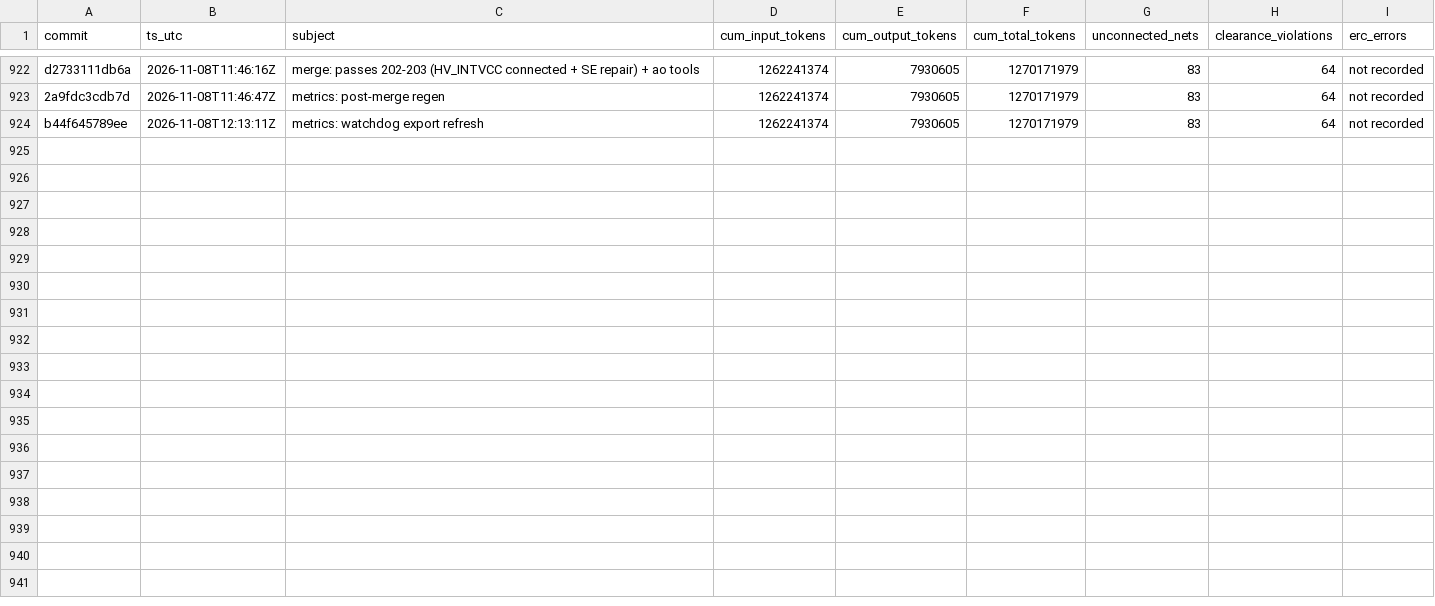
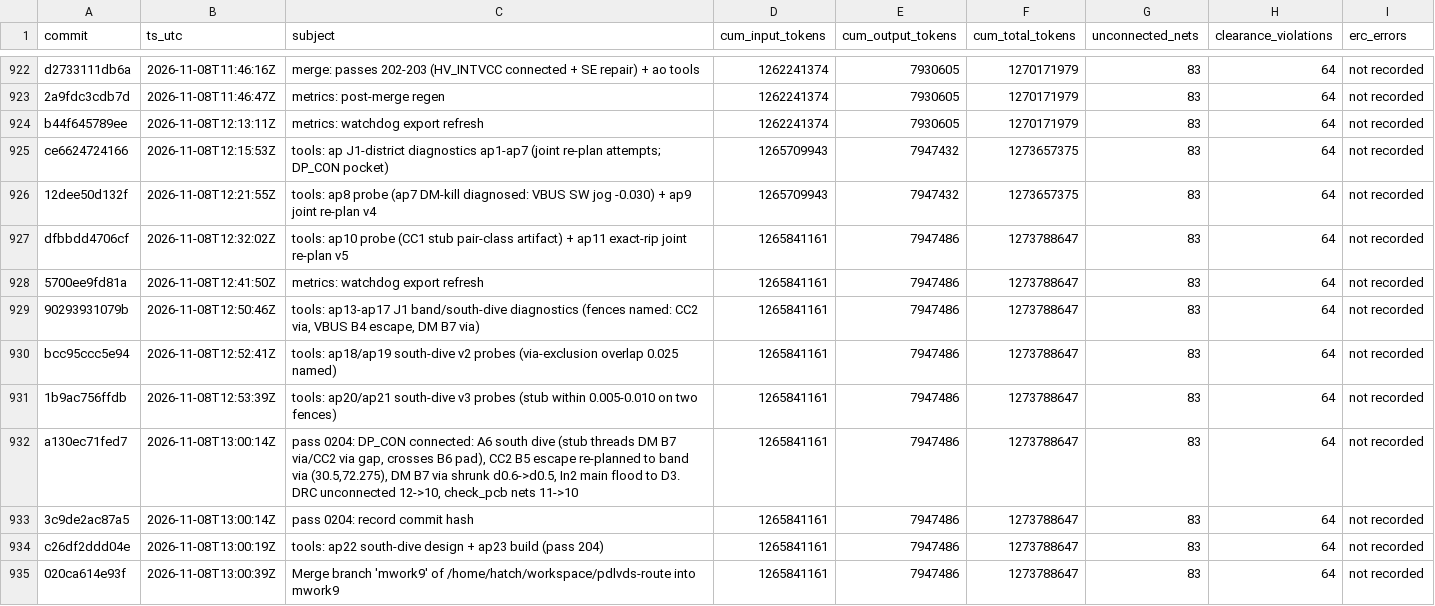
Before and after one commit to sneakers-the-rat/lvds-receiver-official, a CSV file: metrics/commit_alignment.csv, drawn as a sheet; only a part is shown, gaps mark what is left out; the diff names each change by its address in the sheet, - before the commit and + after, or states it on an @@ line.

Commit message:
metrics: post-merge regen

```diff
--- a/metrics/commit_alignment.csv
+++ b/metrics/commit_alignment.csv
+row 925: ce6624724166 | 2026-11-08T12:15:53Z | tools: ap J1-district diagnostics ap1-ap7 (joint re-plan attempts; DP_CON pocket) | 1265709943 | 7947432 | 1273657375 | 83 | 64 | not recorded
+row 926: 12dee50d132f | 2026-11-08T12:21:55Z | tools: ap8 probe (ap7 DM-kill diagnosed: VBUS SW jog -0.030) + ap9 joint re-plan v4 | 1265709943 | 7947432 | 1273657375 | 83 | 64 | not recorded
+row 927: dfbbdd4706cf | 2026-11-08T12:32:02Z | tools: ap10 probe (CC1 stub pair-class artifact) + ap11 exact-rip joint re-plan v5 | 1265841161 | 7947486 | 1273788647 | 83 | 64 | not recorded
+row 928: 5700ee9fd81a | 2026-11-08T12:41:50Z | metrics: watchdog export refresh | 1265841161 | 7947486 | 1273788647 | 83 | 64 | not recorded
+row 929: 90293931079b | 2026-11-08T12:50:46Z | tools: ap13-ap17 J1 band/south-dive diagnostics (fences named: CC2 via, VBUS B4 escape, DM B7 via) | 1265841161 | 7947486 | 1273788647 | 83 | 64 | not recorded
+row 930: bcc95ccc5e94 | 2026-11-08T12:52:41Z | tools: ap18/ap19 south-dive v2 probes (via-exclusion overlap 0.025 named) | 1265841161 | 7947486 | 1273788647 | 83 | 64 | not recorded
+row 931: 1b9ac756ffdb | 2026-11-08T12:53:39Z | tools: ap20/ap21 south-dive v3 probes (stub within 0.005-0.010 on two fences) | 1265841161 | 7947486 | 1273788647 | 83 | 64 | not recorded
+row 932: a130ec71fed7 | 2026-11-08T13:00:14Z | pass 0204: DP_CON connected: A6 south dive (stub threads DM B7 via/CC2 via gap, crosses B6 pad), CC2 B5 escape re-planned to band via (30.5,72.275), DM B7 via shrunk d0.6->d0.5, In2 main flood to D3. DRC unconnected 12->10, check_pcb nets 11->10 | 1265841161 | 7947486 | 1273788647 | 83 | 64 | not recorded
+row 933: 3c9de2ac87a5 | 2026-11-08T13:00:14Z | pass 0204: record commit hash | 1265841161 | 7947486 | 1273788647 | 83 | 64 | not recorded
+row 934: c26df2ddd04e | 2026-11-08T13:00:19Z | tools: ap22 south-dive design + ap23 build (pass 204) | 1265841161 | 7947486 | 1273788647 | 83 | 64 | not recorded
+row 935: 020ca614e93f | 2026-11-08T13:00:39Z | Merge branch 'mwork9' of /home/hatch/workspace/pdlvds-route into mwork9 | 1265841161 | 7947486 | 1273788647 | 83 | 64 | not recorded
```
Also changed, not shown: 1 other file.
